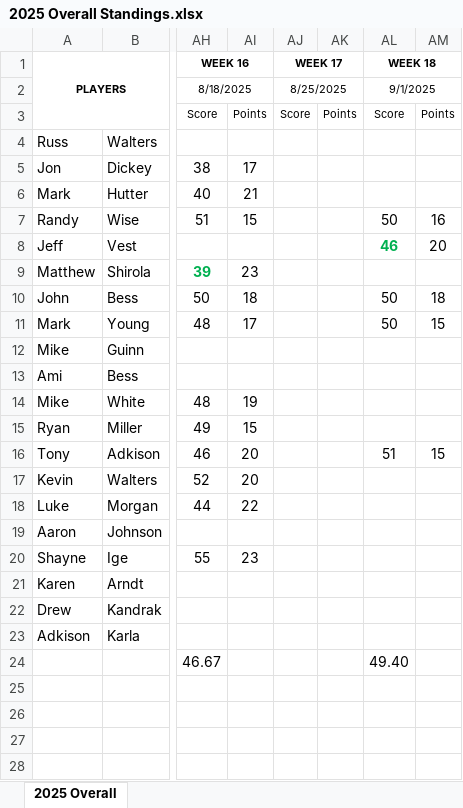
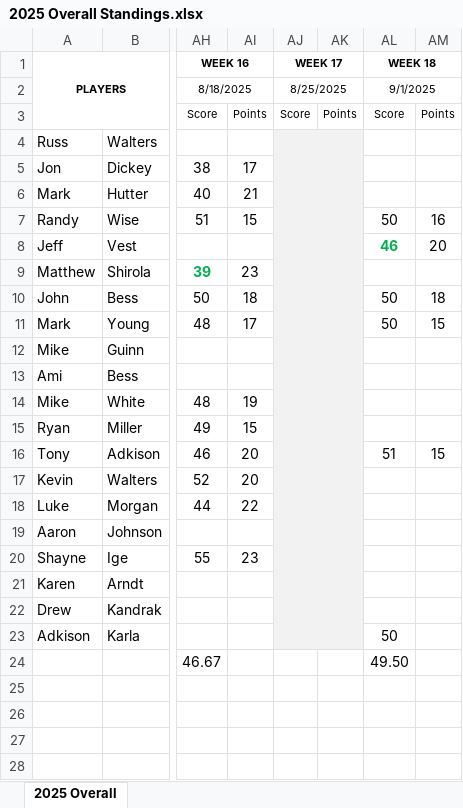
Before and after one commit to mthutter/golf-league-manager, an Excel workbook: public/results/2025/2025 Overall Standings.xlsx, sheet 2025 Overall, drawn as a sheet; only a part is shown, gaps mark what is left out; values as stored, in another font and other column widths than the file's, no borders; the diff names each change by its address in the sheet, - before the commit and + after, or states it on an @@ line.

Commit message:
090225 - updated results page

```diff
--- a/public/results/2025/2025 Overall Standings.xlsx (sheet 2025 Overall)
+++ b/public/results/2025/2025 Overall Standings.xlsx (sheet 2025 Overall)
-AJ4:AK23 fill: none
+AJ4:AK23 fill: #F2F2F2
+AJ4:AK23 merged
-AL23 (WEEK 18): (empty)
+AL23 (WEEK 18): 50
-AL24 (WEEK 18): 49.40
+AL24 (WEEK 18): 49.50
```
Also changed, not shown: hidden cells, 2 other files.
